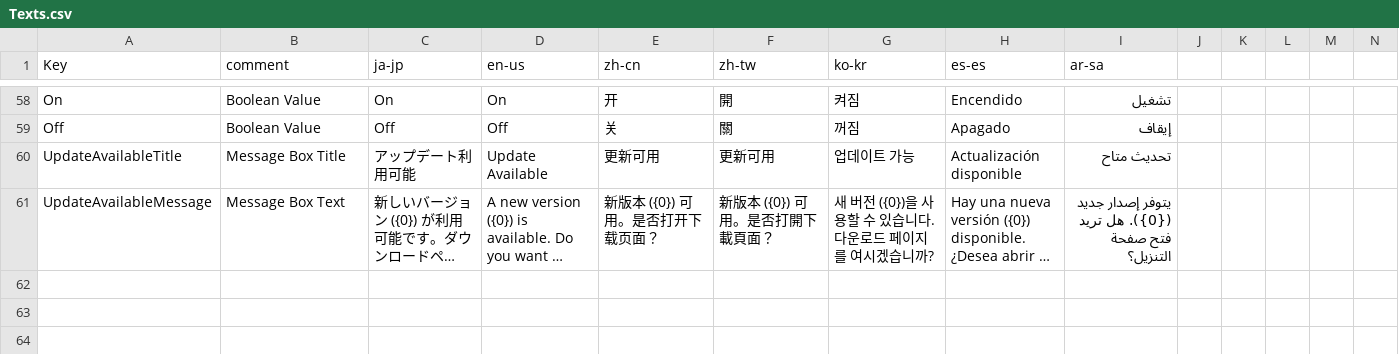
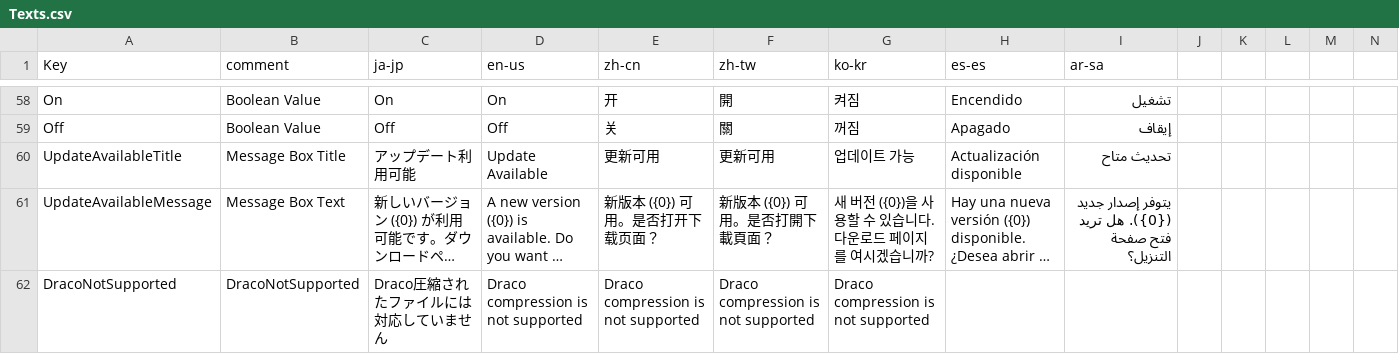
Before and after one commit to routersys/YMM4-ObjLoader, a CSV file: ObjLoader/Localization/Texts.csv, drawn as a sheet; only a part is shown, gaps mark what is left out; long unchanged cells end in …; rows hold the shown columns only; the diff names each change by its address in the sheet, - before the commit and + after, or states it on an @@ line.

```diff
--- a/ObjLoader/Localization/Texts.csv
+++ b/ObjLoader/Localization/Texts.csv
+row 62: DracoNotSupported | DracoNotSupported | Draco圧縮されたファイルには対応していません | Draco compression is not supported | Draco compression is not supported | Draco compression is not supported | Draco compression is not supported
```
Also changed, not shown: 8 other files.
